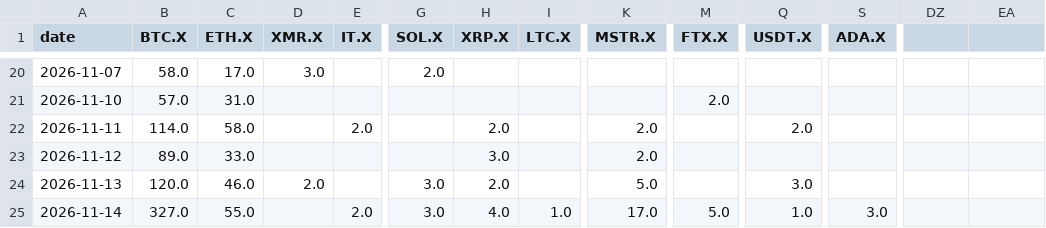
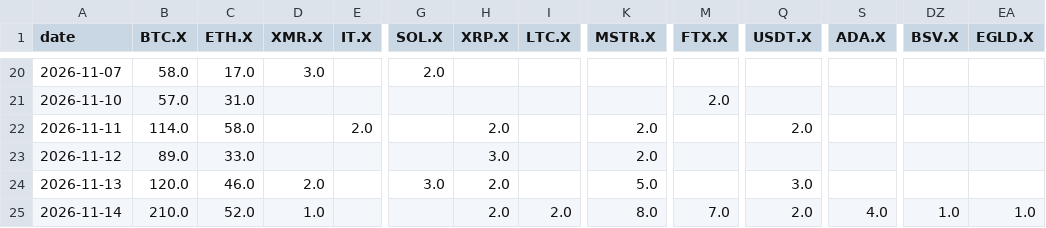
Before and after one commit to jarpteam-p28/Market-Opportunity-Scanner, a CSV file: data/history/crypto_mentions.csv, drawn as a sheet; only a part is shown, gaps mark what is left out; the diff covers the shown part only; the diff names each change by its address in the sheet, - before the commit and + after, or states it on an @@ line.

```diff
--- a/data/history/crypto_mentions.csv
+++ b/data/history/crypto_mentions.csv
-DZ1: (empty)
+DZ1: BSV.X
-EA1: (empty)
+EA1: EGLD.X
-B25 (BTC.X): 327.0
+B25 (BTC.X): 210.0
-C25 (ETH.X): 55.0
+C25 (ETH.X): 52.0
-D25 (XMR.X): (empty)
+D25 (XMR.X): 1.0
-E25 (IT.X): 2.0
+E25 (IT.X): (empty)
-G25 (SOL.X): 3.0
+G25 (SOL.X): (empty)
-H25 (XRP.X): 4.0
+H25 (XRP.X): 2.0
-I25 (LTC.X): 1.0
+I25 (LTC.X): 2.0
-K25 (MSTR.X): 17.0
+K25 (MSTR.X): 8.0
-M25 (FTX.X): 5.0
+M25 (FTX.X): 7.0
-Q25 (USDT.X): 1.0
+Q25 (USDT.X): 2.0
-S25 (ADA.X): 3.0
+S25 (ADA.X): 4.0
-DZ25 (BSV.X): (empty)
+DZ25 (BSV.X): 1.0
-EA25 (EGLD.X): (empty)
+EA25 (EGLD.X): 1.0
```
Also changed, not shown: 14 edited cells elsewhere in this file, data/history/reddit_tickers.csv, journal/scored.csv, 17 other files.
